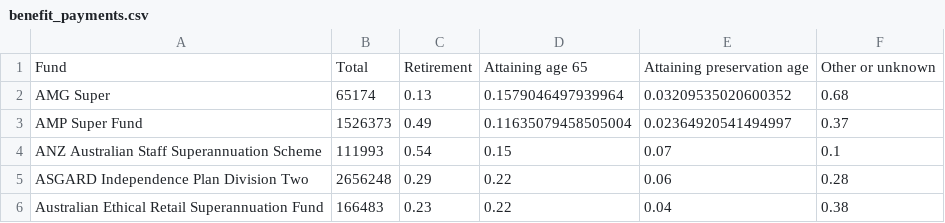
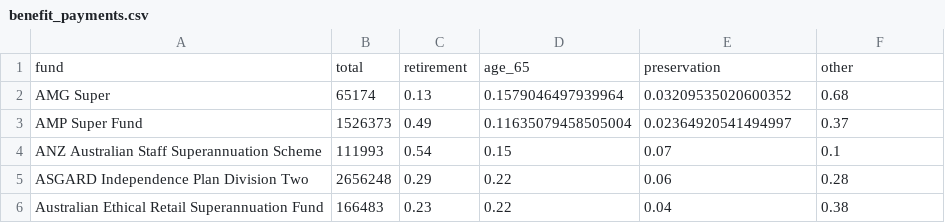
Before and after one commit to decentlydonedata/superannuation, a CSV file: src/data/clean/benefit_payments.csv (was data/clean/benefit_payments.csv), drawn as a sheet; only a part is shown; removed rows and columns are numbered as before the commit, all else as after; the diff names each change by its address in the sheet, - before the commit and + after, or states it on an @@ line.

Commit message:
moved data and did the pie graph, ternary is tough

```diff
--- a/data/clean/benefit_payments.csv
+++ b/src/data/clean/benefit_payments.csv
-row 1: Fund | Total | Retirement | Attaining age 65 | Attaining preservation age | Other or unknown
+row 1: fund | total | retirement | age_65 | preservation | other
```
Also changed, not shown: 36 other files.
